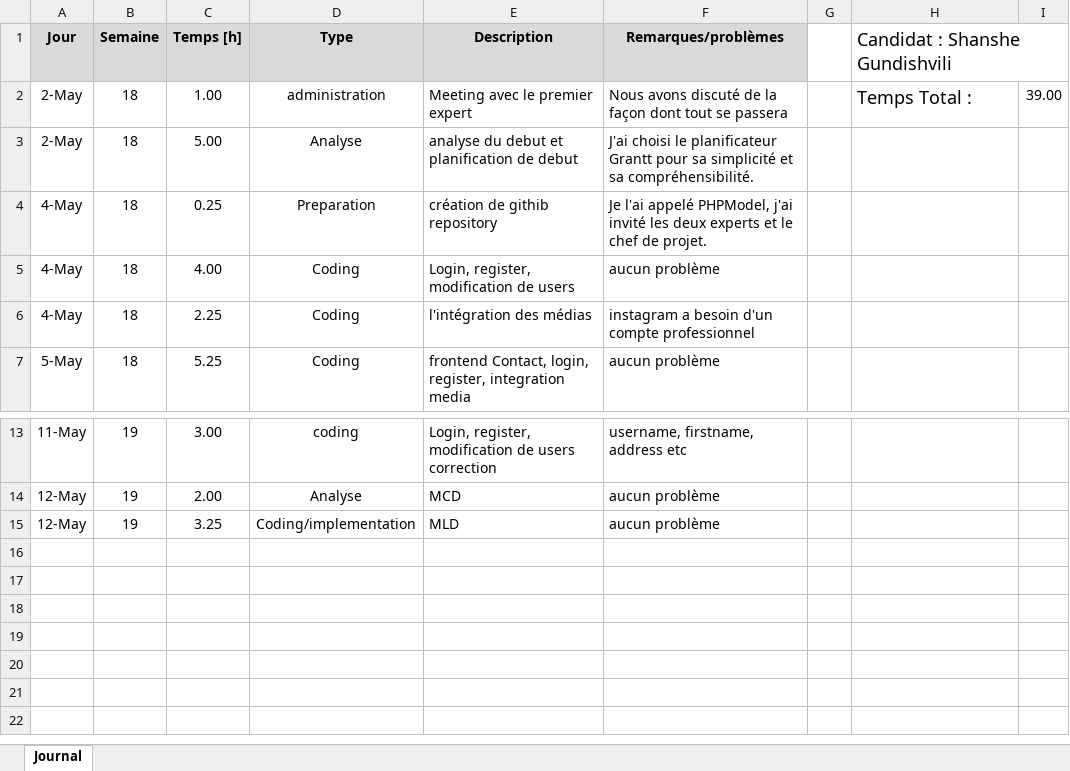
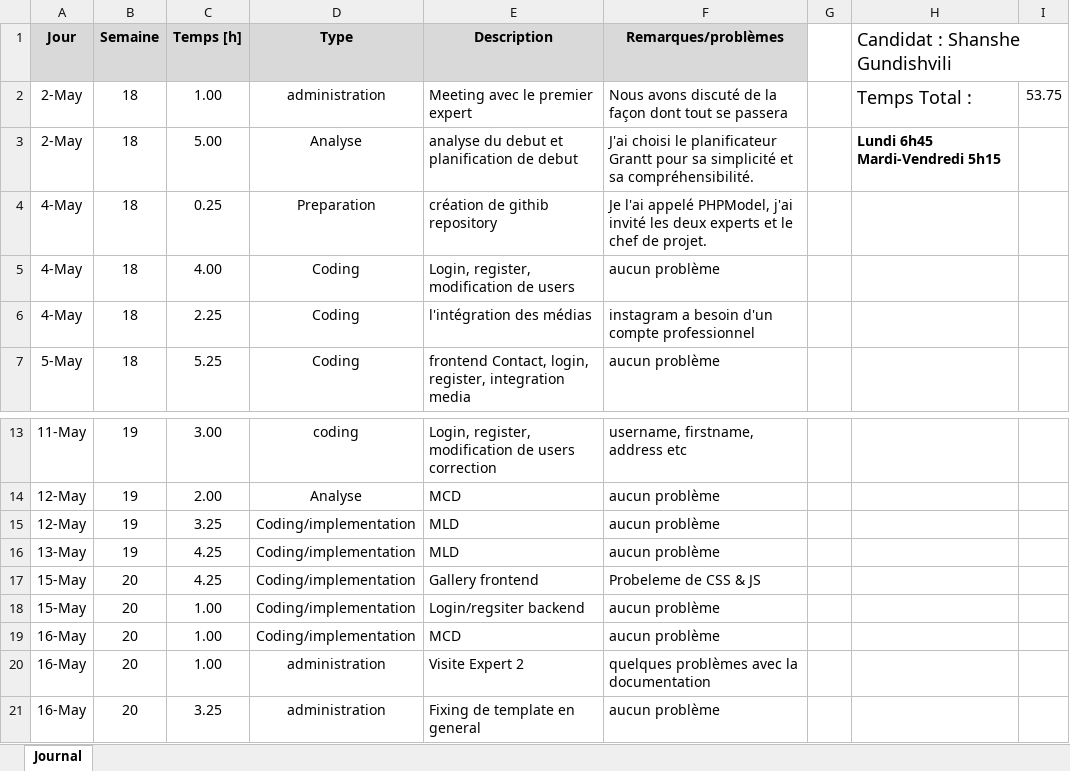
Before and after one commit to ShansheGundishvili/PHPModel, an Excel workbook: Documentation/Journal&Plan/JournalDeTravail-ShansheGundishvili.xlsx, sheet Journal, drawn as a sheet; only a part is shown, gaps mark what is left out; values as stored, in another font and other column widths than the file's, no borders; the diff names each change by its address in the sheet, - before the commit and + after, or states it on an @@ line.

Commit message:
fixed up gallery

```diff
--- a/Documentation/Journal&Plan/JournalDeTravail-ShansheGundishvili.xlsx (sheet Journal)
+++ b/Documentation/Journal&Plan/JournalDeTravail-ShansheGundishvili.xlsx (sheet Journal)
-I2: 39.00
+I2: 53.75
-H3 (Candidat : Shanshe Gundishvili): (empty)
+H3 (Candidat : Shanshe Gundishvili): Lundi 6h45 Mardi-Vendredi 5h15
+row 16: 13-May | 19 | 4.25 | Coding/implementation | MLD | aucun problème
+row 17: 15-May | 20 | 4.25 | Coding/implementation | Gallery frontend | Probeleme de CSS & JS
+row 18: 15-May | 20 | 1.00 | Coding/implementation | Login/regsiter backend | aucun problème
+row 19: 16-May | 20 | 1.00 | Coding/implementation | MCD | aucun problème
+row 20: 16-May | 20 | 1.00 | administration | Visite Expert 2 | quelques problèmes avec la documentation
+row 21: 16-May | 20 | 3.25 | administration | Fixing de template en general | aucun problème
```
Also changed, not shown: Documentation/Journal&Plan/PlanDeTPI-ShansheGundisvhili.xlsx, 11 other files.
